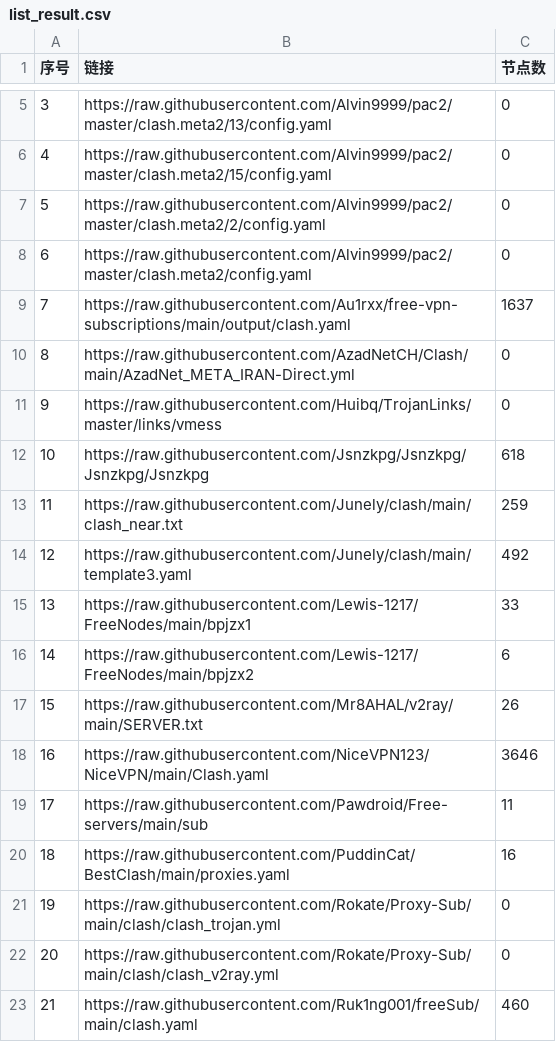
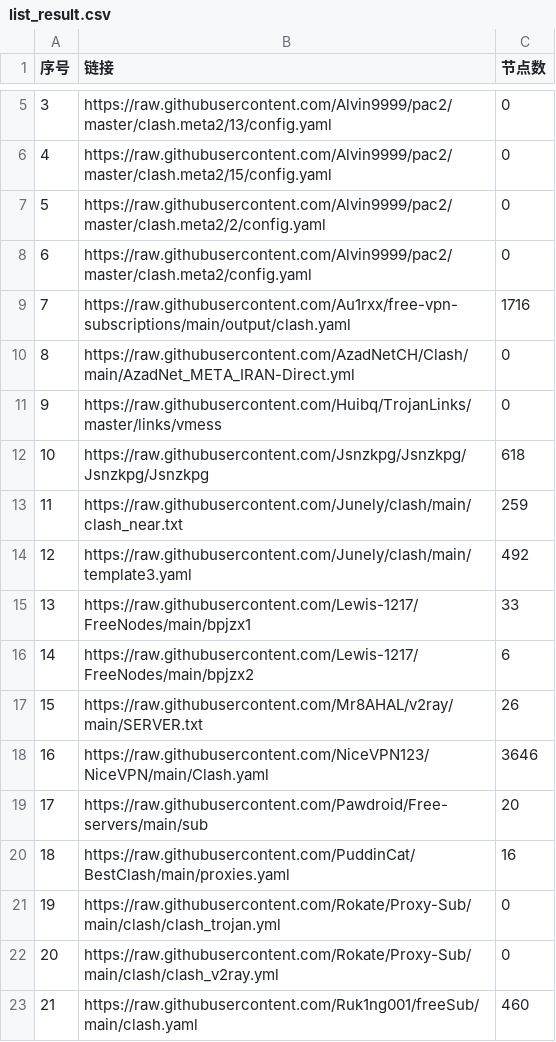
Before and after one commit to royin237-cpu/royin-s-proxy, a CSV file: list_result.csv, drawn as a sheet; only a part is shown, gaps mark what is left out.

```diff
--- a/list_result.csv
+++ b/list_result.csv
@@ -8,3 +8,3 @@
 6,https://raw.githubusercontent.com/Alvin9999/pac2/master/clash.meta2/config.yaml,0
-7,https://raw.githubusercontent.com/Au1rxx/free-vpn-subscriptions/main/output/clash.yaml,1637
+7,https://raw.githubusercontent.com/Au1rxx/free-vpn-subscriptions/main/output/clash.yaml,1716
 8,https://raw.githubusercontent.com/AzadNetCH/Clash/main/AzadNet_META_IRAN-Direct.yml,0
@@ -18,3 +18,3 @@
 16,https://raw.githubusercontent.com/NiceVPN123/NiceVPN/main/Clash.yaml,3646
-17,https://raw.githubusercontent.com/Pawdroid/Free-servers/main/sub,11
+17,https://raw.githubusercontent.com/Pawdroid/Free-servers/main/sub,20
 18,https://raw.githubusercontent.com/PuddinCat/BestClash/main/proxies.yaml,16
```
Also changed, not shown: 37 other files.
